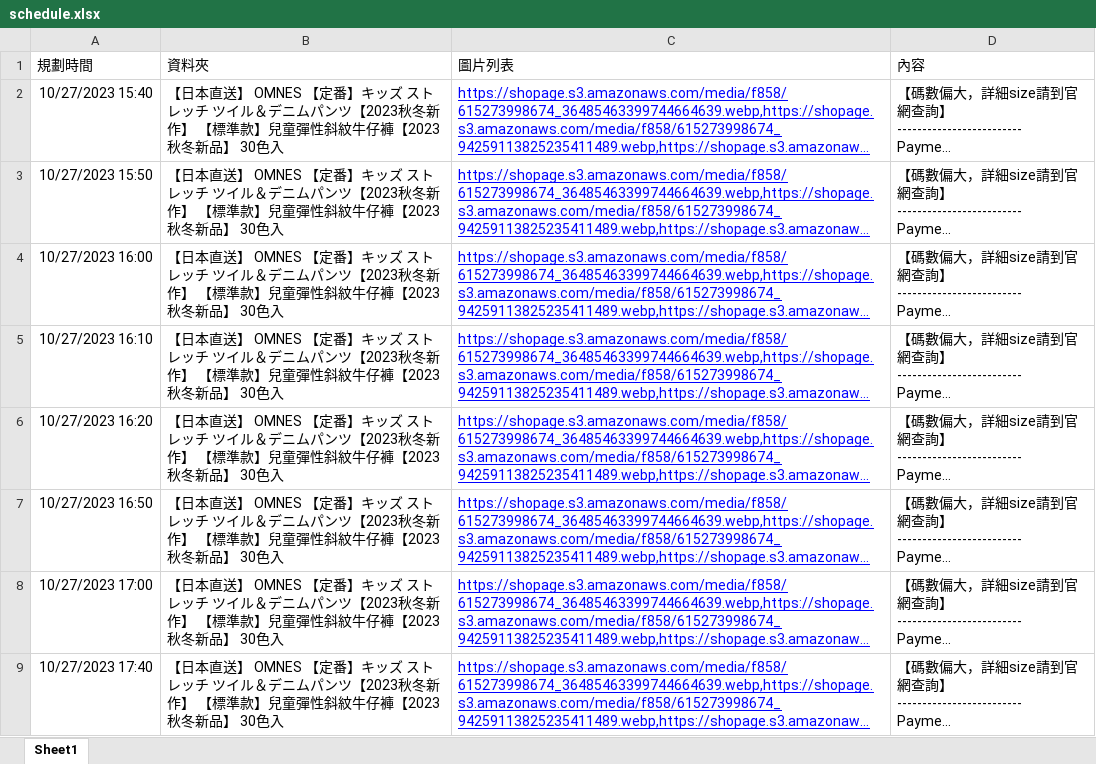
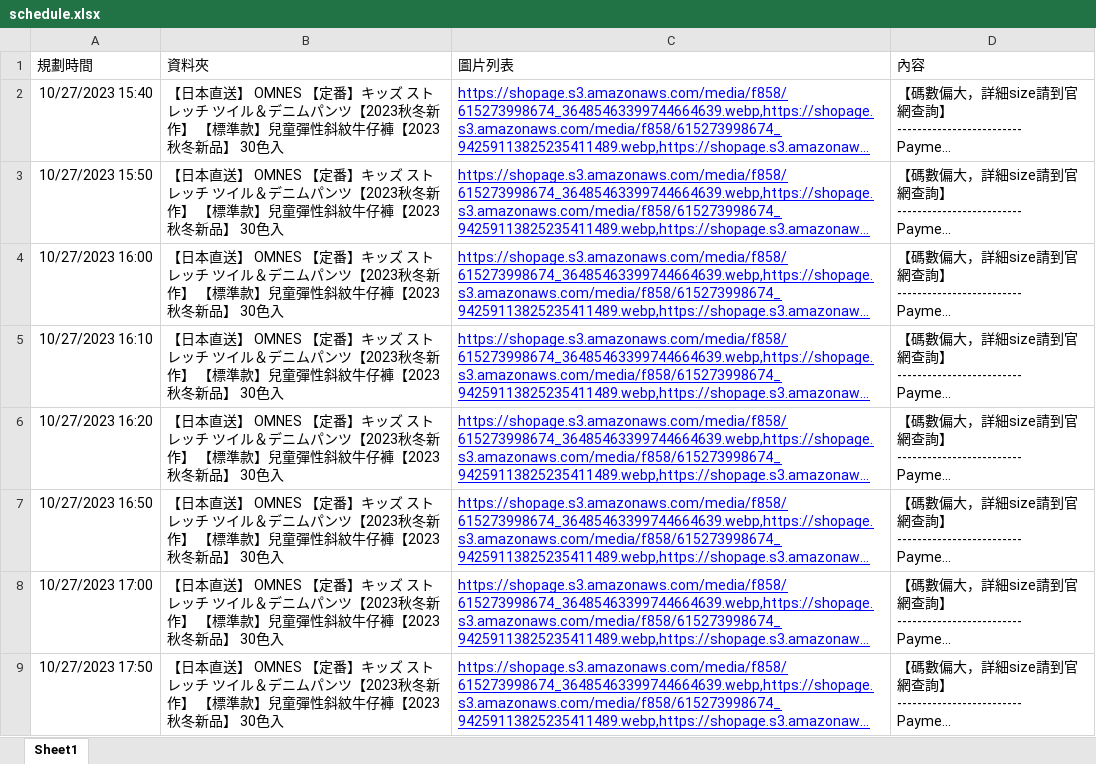
Before and after one commit to JishuLiu6/hkshop, an Excel workbook: schedule.xlsx, sheet Sheet1, drawn as a sheet; long unchanged cells end in …; values as stored, in another font and other column widths than the file's, no borders; the diff names each change by its address in the sheet, - before the commit and + after, or states it on an @@ line.

Commit message:
Update Excel file

```diff
--- a/schedule.xlsx (sheet Sheet1)
+++ b/schedule.xlsx (sheet Sheet1)
-A9 (規劃時間): 10/27/2023 17:40
+A9 (規劃時間): 10/27/2023 17:50
```
